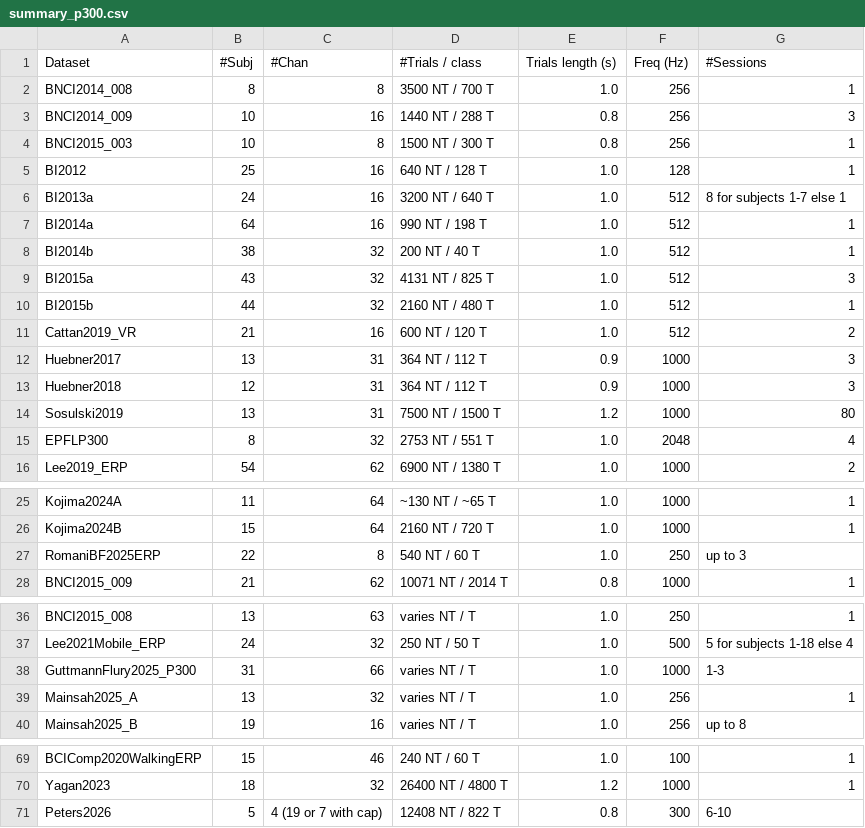
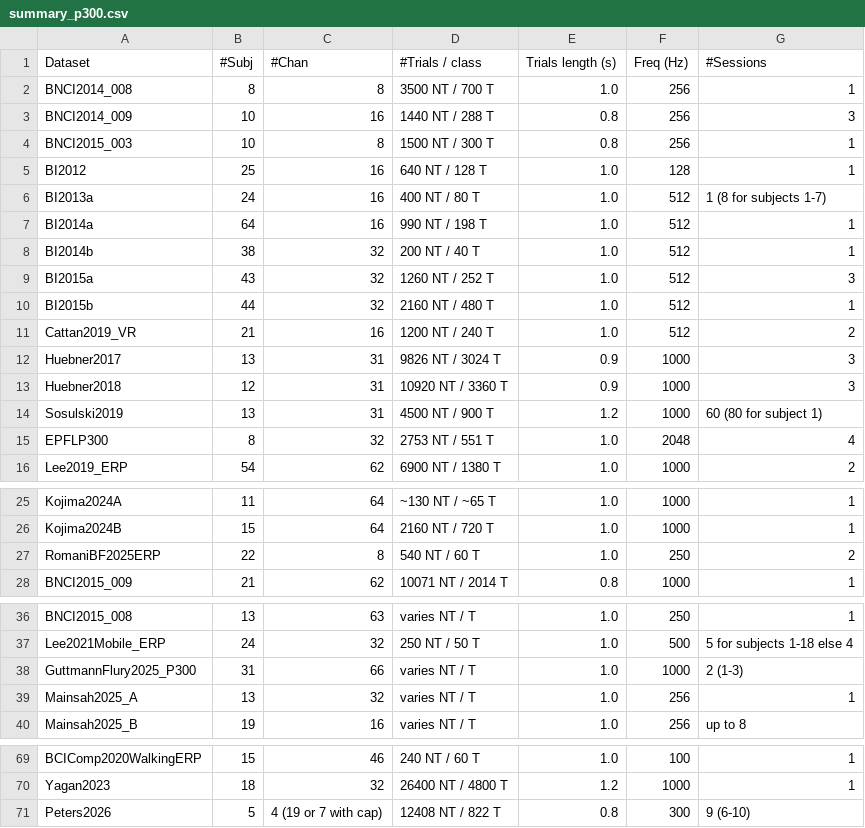
Before and after one commit to NeuroTechX/moabb, a CSV file: moabb/datasets/summary_p300.csv, drawn as a sheet; only a part is shown, gaps mark what is left out.

```diff
--- a/moabb/datasets/summary_p300.csv
+++ b/moabb/datasets/summary_p300.csv
@@ -5,11 +5,11 @@ BNCI2015_003,10,8,1500 NT / 300 T,0.8,256,1
 BI2012,25,16,640 NT / 128 T,1.0,128,1
-BI2013a,24,16,3200 NT / 640 T,1.0,512,8 for subjects 1-7 else 1
+BI2013a,24,16,400 NT / 80 T,1.0,512,1 (8 for subjects 1-7)
 BI2014a,64,16,990 NT / 198 T,1.0,512,1
 BI2014b,38,32,200 NT / 40 T,1.0,512,1
-BI2015a,43,32,4131 NT / 825 T,1.0,512,3
+BI2015a,43,32,1260 NT / 252 T,1.0,512,3
 BI2015b,44,32,2160 NT / 480 T,1.0,512,1
-Cattan2019_VR,21,16,600 NT / 120 T,1.0,512,2
-Huebner2017,13,31,364 NT / 112 T,0.9,1000,3
-Huebner2018,12,31,364 NT / 112 T,0.9,1000,3
-Sosulski2019,13,31,7500 NT / 1500 T,1.2,1000,80
+Cattan2019_VR,21,16,1200 NT / 240 T,1.0,512,2
+Huebner2017,13,31,9826 NT / 3024 T,0.9,1000,3
+Huebner2018,12,31,10920 NT / 3360 T,0.9,1000,3
+Sosulski2019,13,31,4500 NT / 900 T,1.2,1000,60 (80 for subject 1)
 EPFLP300,8,32,2753 NT / 551 T,1.0,2048,4
@@ -26,3 +26,3 @@ Kojima2024A,11,64,~130 NT / ~65 T,1.0,1000,1
 Kojima2024B,15,64,2160 NT / 720 T,1.0,1000,1
-RomaniBF2025ERP,22,8,540 NT / 60 T,1.0,250,up to 3
+RomaniBF2025ERP,22,8,540 NT / 60 T,1.0,250,2
 BNCI2015_009,21,62,10071 NT / 2014 T,0.8,1000,1
@@ -37,3 +37,3 @@ BNCI2015_008,13,63,varies NT / T,1.0,250,1
 Lee2021Mobile_ERP,24,32,250 NT / 50 T,1.0,500,5 for subjects 1-18 else 4
-GuttmannFlury2025_P300,31,66,varies NT / T,1.0,1000,1-3
+GuttmannFlury2025_P300,31,66,varies NT / T,1.0,1000,2 (1-3)
 Mainsah2025_A,13,32,varies NT / T,1.0,256,1
@@ -70,2 +70,2 @@ BCIComp2020WalkingERP,15,46,240 NT / 60 T,1.0,100,1
 Yagan2023,18,32,26400 NT / 4800 T,1.2,1000,1
-Peters2026,5,4 (19 or 7 with cap),12408 NT / 822 T,0.8,300,6-10
+Peters2026,5,4 (19 or 7 with cap),12408 NT / 822 T,0.8,300,9 (6-10)
```
Also changed, not shown: moabb/datasets/summary_cognitive.csv, moabb/datasets/summary_imagery.csv, 4 other files.
